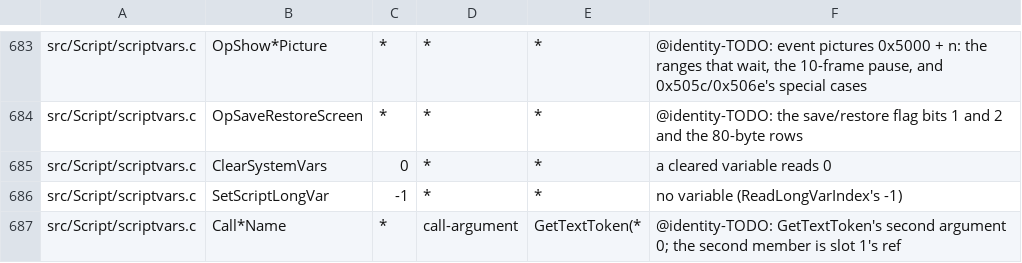
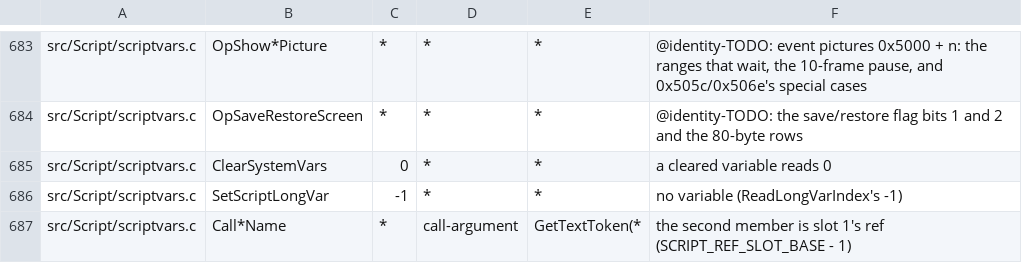
Before and after one commit to sushi-shi/giten-decomp, a TSV file: config/constants.tsv, drawn as a sheet; only a part is shown, gaps mark what is left out.

```diff
--- a/config/constants.tsv
+++ b/config/constants.tsv
@@ -686,2 +686,2 @@ src/Script/scriptvars.c	ClearSystemVars	0	*	*	a cleared variable reads 0
 src/Script/scriptvars.c	SetScriptLongVar	-1	*	*	no variable (ReadLongVarIndex's -1)
-src/Script/scriptvars.c	Call*Name	*	call-argument	GetTextToken(*	@identity-TODO: GetTextToken's second argument 0; the second member is slot 1's ref
+src/Script/scriptvars.c	Call*Name	*	call-argument	GetTextToken(*	the second member is slot 1's ref (SCRIPT_REF_SLOT_BASE - 1)
```
Also changed, not shown: 3 other files.
